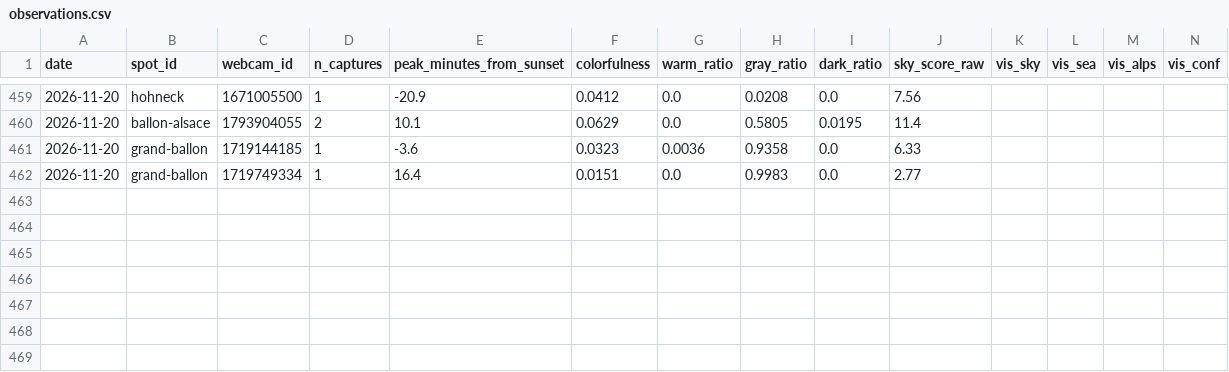
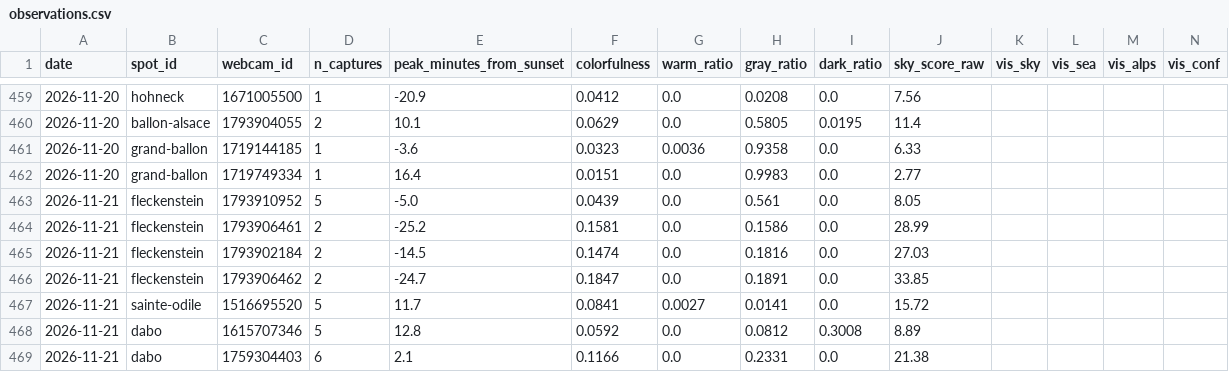
Before and after one commit to Ratila67/abendrot, a CSV file: data/truth/observations.csv, drawn as a sheet; only a part is shown, gaps mark what is left out; rows hold the shown columns only; the diff names each change by its address in the sheet, - before the commit and + after, or states it on an @@ line.

```diff
--- a/data/truth/observations.csv
+++ b/data/truth/observations.csv
+row 463: 2026-11-21 | fleckenstein | 1793910952 | 5 | -5.0 | 0.0439 | 0.0 | 0.561 | 0.0 | 8.05
+row 464: 2026-11-21 | fleckenstein | 1793906461 | 2 | -25.2 | 0.1581 | 0.0 | 0.1586 | 0.0 | 28.99
+row 465: 2026-11-21 | fleckenstein | 1793902184 | 2 | -14.5 | 0.1474 | 0.0 | 0.1816 | 0.0 | 27.03
+row 466: 2026-11-21 | fleckenstein | 1793906462 | 2 | -24.7 | 0.1847 | 0.0 | 0.1891 | 0.0 | 33.85
+row 467: 2026-11-21 | sainte-odile | 1516695520 | 5 | 11.7 | 0.0841 | 0.0027 | 0.0141 | 0.0 | 15.72
+row 468: 2026-11-21 | dabo | 1615707346 | 5 | 12.8 | 0.0592 | 0.0 | 0.0812 | 0.3008 | 8.89
+row 469: 2026-11-21 | dabo | 1759304403 | 6 | 2.1 | 0.1166 | 0.0 | 0.2331 | 0.0 | 21.38
```
Also changed, not shown: data/truth/captures.csv, data/truth/fetches.csv.
